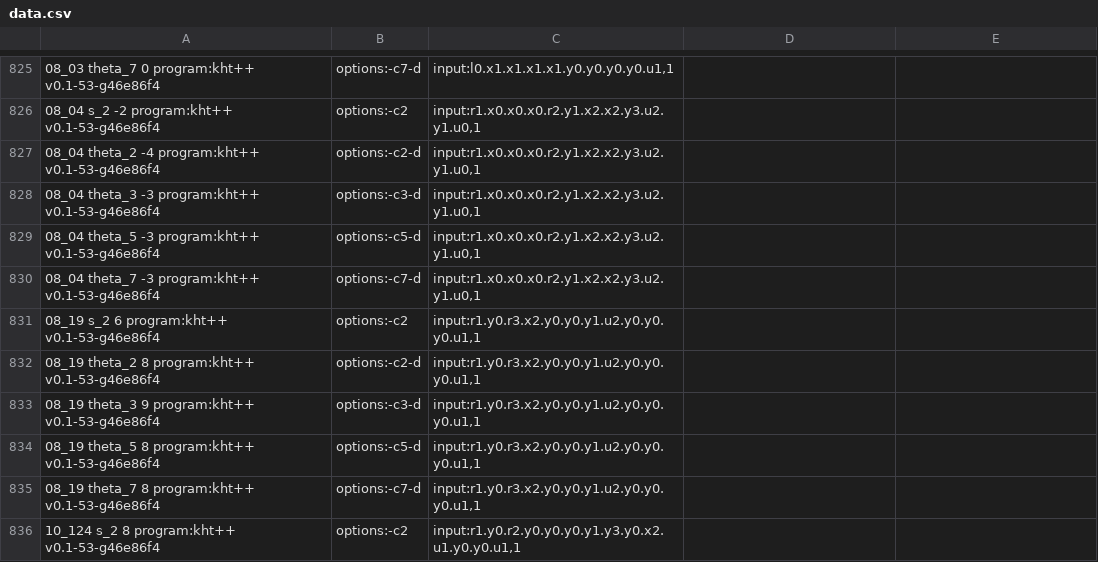
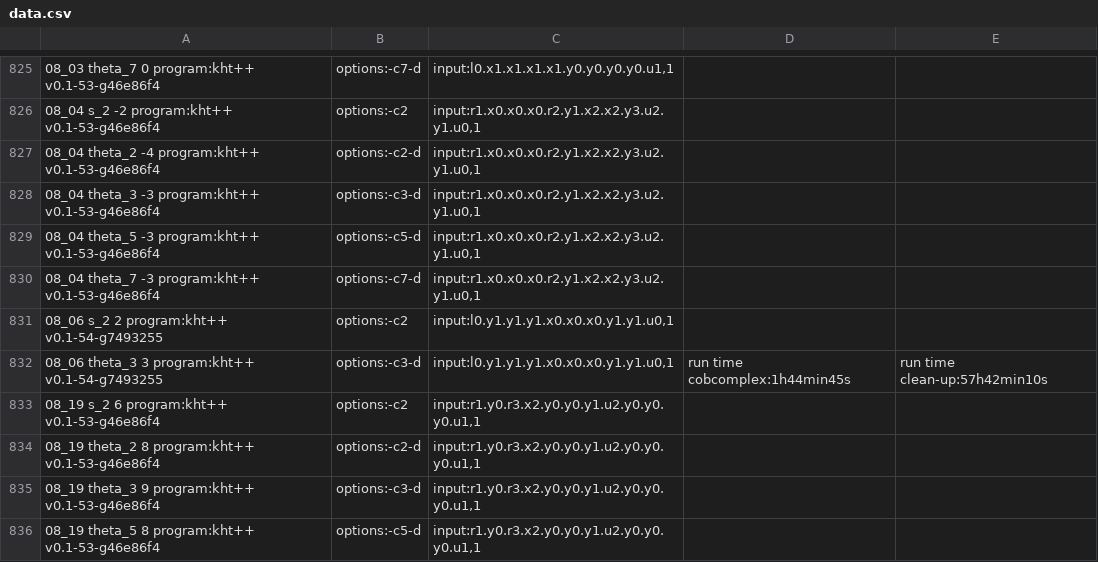
Before and after one commit to LLewark/theta, a CSV file: data.csv, drawn as a sheet; only a part is shown, gaps mark what is left out; the shorter side is filled out with more unchanged rows; the diff names each change by its address in the sheet, - before the commit and + after, or states it on an @@ line.

```diff
--- a/data.csv
+++ b/data.csv
+row 831: 08_06 s_2 2 program:kht++ v0.1-54-g7493255 | options:-c2 | input:l0.y1.y1.y1.x0.x0.x0.y1.y1.u0,1
+row 832: 08_06 theta_3 3 program:kht++ v0.1-54-g7493255 | options:-c3-d | input:l0.y1.y1.y1.x0.x0.x0.y1.y1.u0,1 | run time cobcomplex:1h44min45s | run time clean-up:57h42min10s
```
Also changed, not shown: 1 other file.
